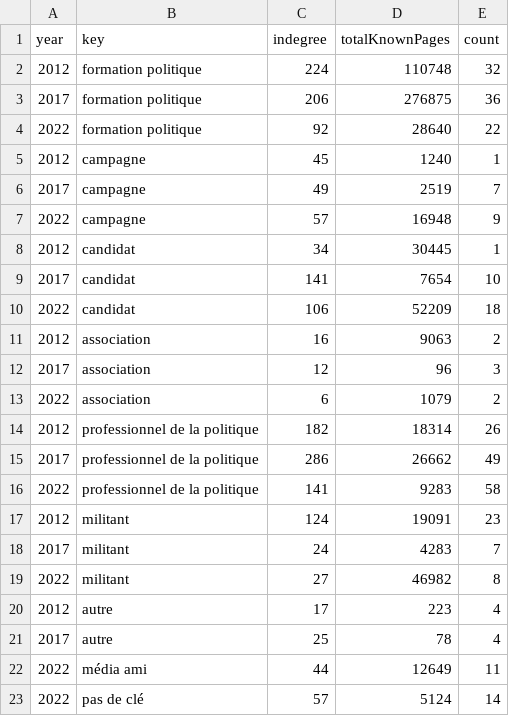
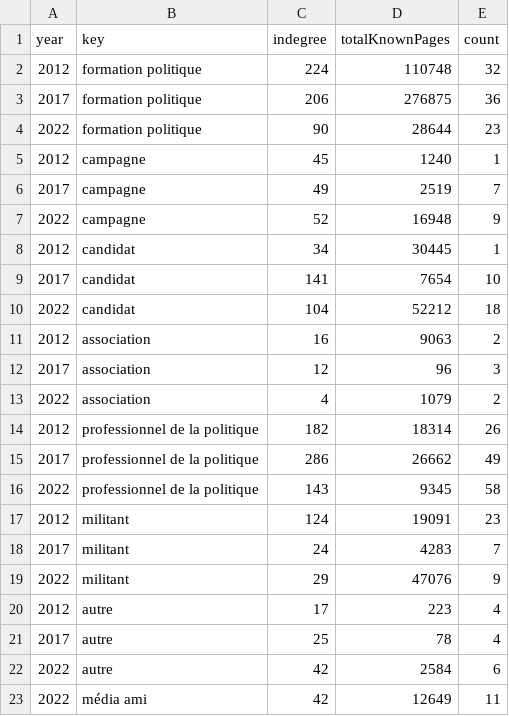
Before and after one commit to medialab/respadon-datasprint-2022, a CSV file: communautes_politiques/nodes_evolution/evolution_acteurs.csv, drawn as a sheet.

```diff
--- a/communautes_politiques/nodes_evolution/evolution_acteurs.csv
+++ b/communautes_politiques/nodes_evolution/evolution_acteurs.csv
@@ -3,21 +3,21 @@ year,key,indegree,totalKnownPages,count
 2017,formation politique,206,276875,36
-2022,formation politique,92,28640,22
+2022,formation politique,90,28644,23
 2012,campagne,45,1240,1
 2017,campagne,49,2519,7
-2022,campagne,57,16948,9
+2022,campagne,52,16948,9
 2012,candidat,34,30445,1
 2017,candidat,141,7654,10
-2022,candidat,106,52209,18
+2022,candidat,104,52212,18
 2012,association,16,9063,2
 2017,association,12,96,3
-2022,association,6,1079,2
+2022,association,4,1079,2
 2012,professionnel de la politique,182,18314,26
 2017,professionnel de la politique,286,26662,49
-2022,professionnel de la politique,141,9283,58
+2022,professionnel de la politique,143,9345,58
 2012,militant,124,19091,23
 2017,militant,24,4283,7
-2022,militant,27,46982,8
+2022,militant,29,47076,9
 2012,autre,17,223,4
 2017,autre,25,78,4
-2022,média ami,44,12649,11
-2022,pas de clé,57,5124,14
+2022,autre,42,2584,6
+2022,média ami,42,12649,11
```
Also changed, not shown: communautes_politiques/nodes_evolution/evolution_formes.csv.
